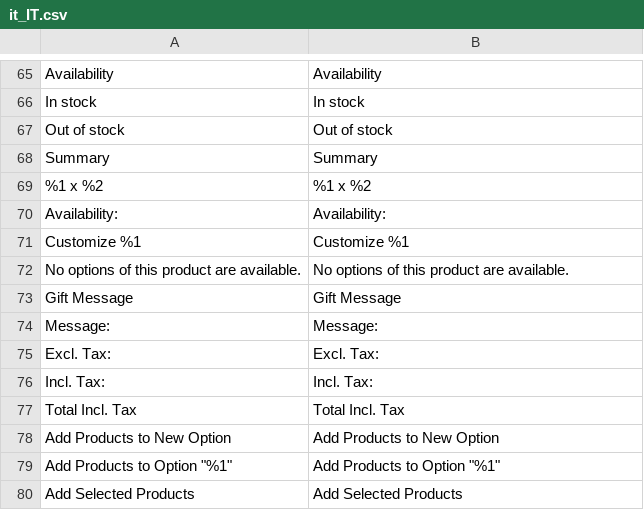
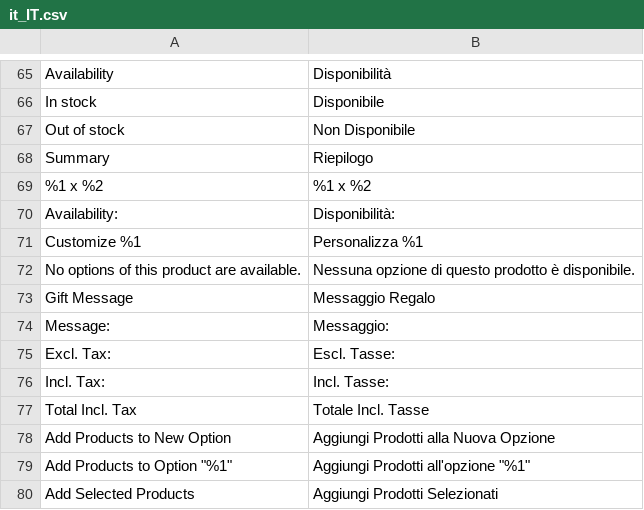
Before and after one commit to antoniocarboni/Magento-2-traduzione-italiana, a CSV file: it_IT/app/code/Magento/Bundle/i18n/it_IT.csv, drawn as a sheet; only a part is shown, gaps mark what is left out; the diff covers the shown part only; the diff names each change by its address in the sheet, - before the commit and + after, or states it on an @@ line.

```diff
--- a/it_IT/app/code/Magento/Bundle/i18n/it_IT.csv
+++ b/it_IT/app/code/Magento/Bundle/i18n/it_IT.csv
-B65: Availability
+B65: Disponibilità
-B66: In stock
+B66: Disponibile
-B67: Out of stock
+B67: Non Disponibile
-B68: Summary
+B68: Riepilogo
-B70: Availability:
+B70: Disponibilità:
-B71: Customize %1
+B71: Personalizza %1
-B72: No options of this product are available.
+B72: Nessuna opzione di questo prodotto è disponibile.
-B73: Gift Message
+B73: Messaggio Regalo
-B74: Message:
+B74: Messaggio:
-B75: Excl. Tax:
+B75: Escl. Tasse:
-B76: Incl. Tax:
+B76: Incl. Tasse:
-B77: Total Incl. Tax
+B77: Totale Incl. Tasse
-B78: Add Products to New Option
+B78: Aggiungi Prodotti alla Nuova Opzione
-B79: Add Products to Option "%1"
+B79: Aggiungi Prodotti all'opzione "%1"
-B80: Add Selected Products
+B80: Aggiungi Prodotti Selezionati
```
Also changed, not shown: 55 edited cells elsewhere in this file, it_IT/app/code/Magento/Backend/i18n/it_IT.csv, it_IT/app/code/Magento/Backup/i18n/it_IT.csv, 1 other file.
